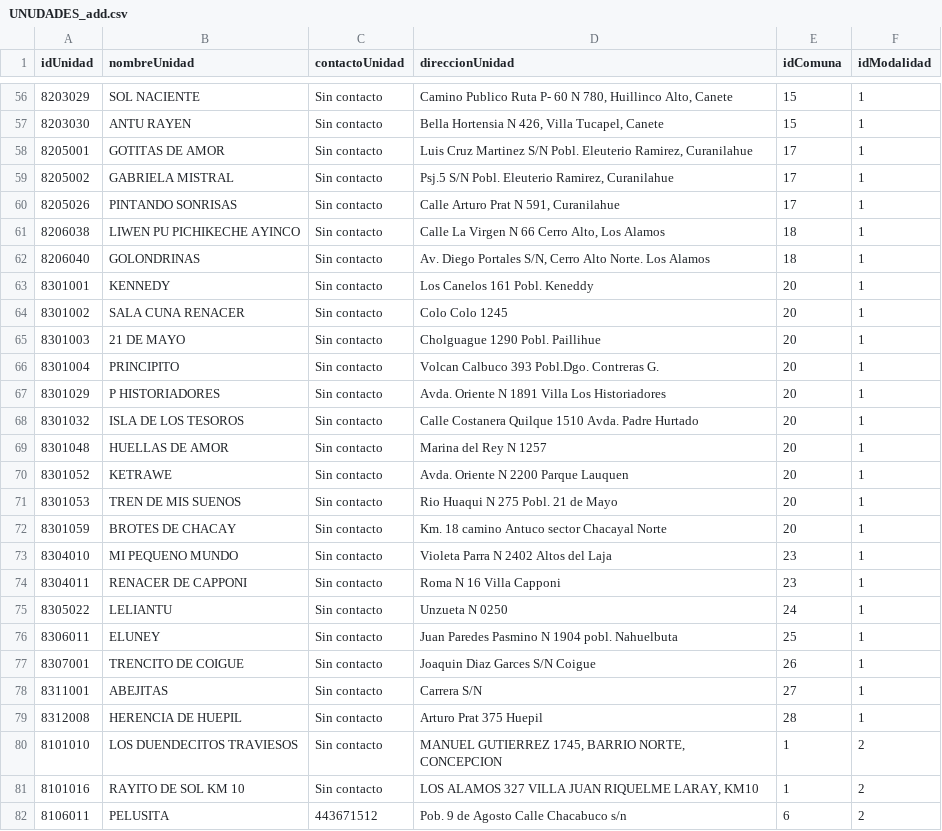
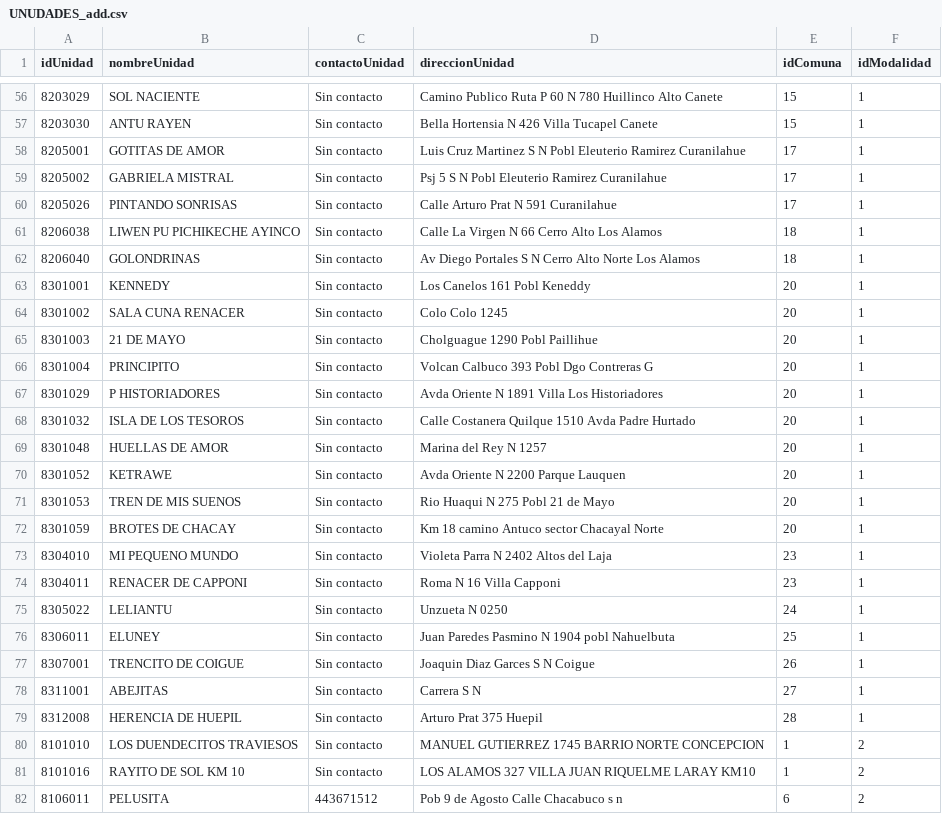
Before and after one commit to infocardenas/inventario-junji, a CSV file: Exel_import/UNUDADES_add.csv, drawn as a sheet; only a part is shown, gaps mark what is left out; the diff covers the shown part only; the diff names each change by its address in the sheet, - before the commit and + after, or states it on an @@ line.

```diff
--- a/Exel_import/UNUDADES_add.csv
+++ b/Exel_import/UNUDADES_add.csv
-D56 (direccionUnidad): …Publico Ruta P- 60 N 780, Huillinco Alto, Canete
+D56 (direccionUnidad): …Publico Ruta P 60 N 780 Huillinco Alto Canete
-D57 (direccionUnidad): Bella Hortensia N 426, Villa Tucapel, Canete
+D57 (direccionUnidad): Bella Hortensia N 426 Villa Tucapel Canete
-D58 (direccionUnidad): …Cruz Martinez S/N Pobl. Eleuterio Ramirez, Curanilahue
+D58 (direccionUnidad): …Cruz Martinez S N Pobl Eleuterio Ramirez Curanilahue
-D59 (direccionUnidad): Psj.5 S/N Pobl. Eleuterio Ramirez, Curanilahue
+D59 (direccionUnidad): Psj 5 S N Pobl Eleuterio Ramirez Curanilahue
-D60 (direccionUnidad): Calle Arturo Prat N 591, Curanilahue
+D60 (direccionUnidad): Calle Arturo Prat N 591 Curanilahue
-D61 (direccionUnidad): Calle La Virgen N 66 Cerro Alto, Los Alamos
+D61 (direccionUnidad): Calle La Virgen N 66 Cerro Alto Los Alamos
-D62 (direccionUnidad): Av. Diego Portales S/N, Cerro Alto Norte. Los Alamos
+D62 (direccionUnidad): Av Diego Portales S N Cerro Alto Norte Los Alamos
-D63 (direccionUnidad): Los Canelos 161 Pobl. Keneddy
+D63 (direccionUnidad): Los Canelos 161 Pobl Keneddy
-D65 (direccionUnidad): Cholguague 1290 Pobl. Paillihue
+D65 (direccionUnidad): Cholguague 1290 Pobl Paillihue
-D66 (direccionUnidad): Volcan Calbuco 393 Pobl.Dgo. Contreras G.
+D66 (direccionUnidad): Volcan Calbuco 393 Pobl Dgo Contreras G
-D67 (direccionUnidad): Avda. Oriente N 1891 Villa Los Historiadores
+D67 (direccionUnidad): Avda Oriente N 1891 Villa Los Historiadores
-D68 (direccionUnidad): …Quilque 1510 Avda. Padre Hurtado
+D68 (direccionUnidad): …Quilque 1510 Avda Padre Hurtado
-D70 (direccionUnidad): Avda. Oriente N 2200 Parque Lauquen
+D70 (direccionUnidad): Avda Oriente N 2200 Parque Lauquen
-D71 (direccionUnidad): Rio Huaqui N 275 Pobl. 21 de Mayo
+D71 (direccionUnidad): Rio Huaqui N 275 Pobl 21 de Mayo
-D72 (direccionUnidad): Km. 18 camino Antuco sector Chacayal Norte
+D72 (direccionUnidad): Km 18 camino Antuco sector Chacayal Norte
-D76 (direccionUnidad): Juan Paredes Pasmino N 1904 pobl. Nahuelbuta
+D76 (direccionUnidad): Juan Paredes Pasmino N 1904 pobl Nahuelbuta
-D77 (direccionUnidad): Joaquin Diaz Garces S/N Coigue
+D77 (direccionUnidad): Joaquin Diaz Garces S N Coigue
-D78 (direccionUnidad): Carrera S/N
+D78 (direccionUnidad): Carrera S N
-D80 (direccionUnidad): MANUEL GUTIERREZ 1745, BARRIO NORTE, CONCEPCION
+D80 (direccionUnidad): MANUEL GUTIERREZ 1745 BARRIO NORTE CONCEPCION
-D81 (direccionUnidad): …JUAN RIQUELME LARAY, KM10
+D81 (direccionUnidad): …JUAN RIQUELME LARAY KM10
-D82 (direccionUnidad): Pob. 9 de Agosto Calle Chacabuco s/n
+D82 (direccionUnidad): Pob 9 de Agosto Calle Chacabuco s n
```
Also changed, not shown: 89 edited cells elsewhere in this file, 1 other file.
